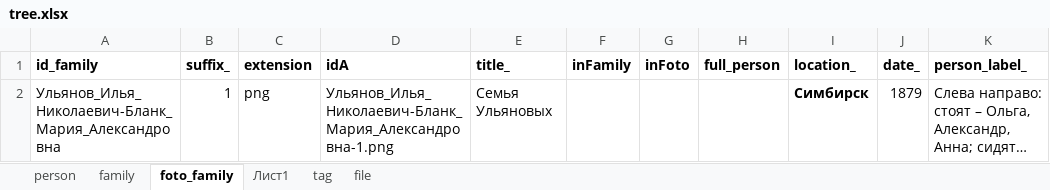
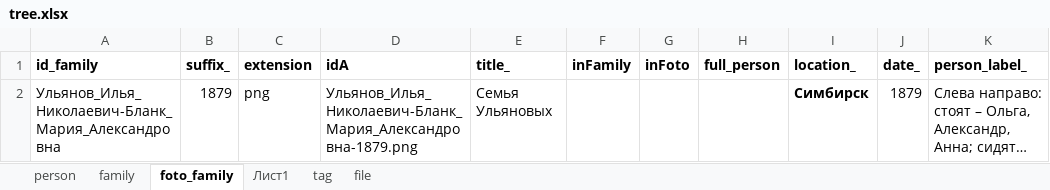
Before and after one commit to bpmbpm/family-tree, an Excel workbook: ver2/tree.xlsx, sheet foto_family, drawn as a sheet; only a part is shown; long unchanged cells end in …; values as stored, in another font and other column widths than the file's, no borders; the diff names each change by its address in the sheet, - before the commit and + after, or states it on an @@ line.

Commit message:
Add files via upload

```diff
--- a/ver2/tree.xlsx (sheet foto_family)
+++ b/ver2/tree.xlsx (sheet foto_family)
-B2 (suffix_): 1
+B2 (suffix_): 1879
-D2 (idA): Ульянов_Илья_Николаевич-Бланк_Мария_Александровна-1.png
+D2 (idA): Ульянов_Илья_Николаевич-Бланк_Мария_Александровна-1879.png
```
